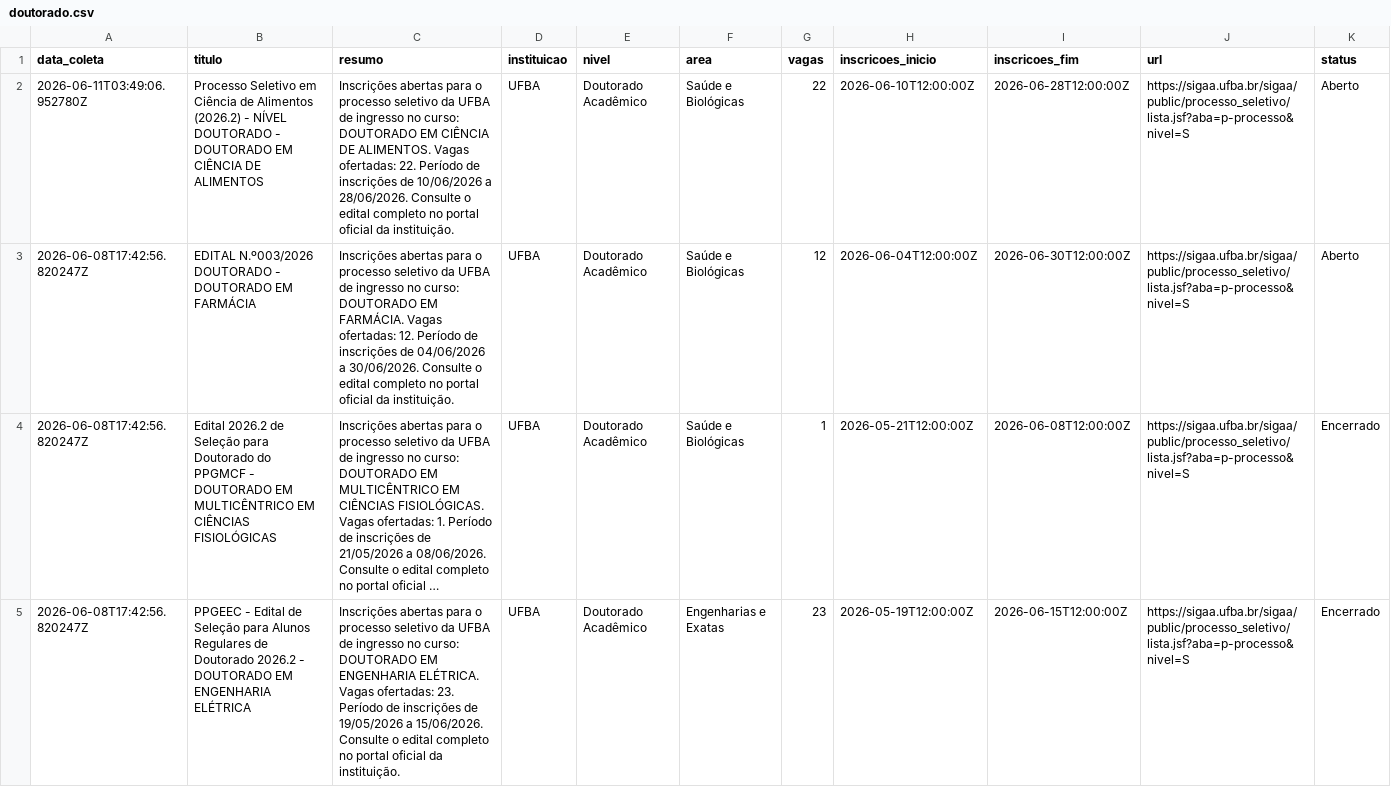
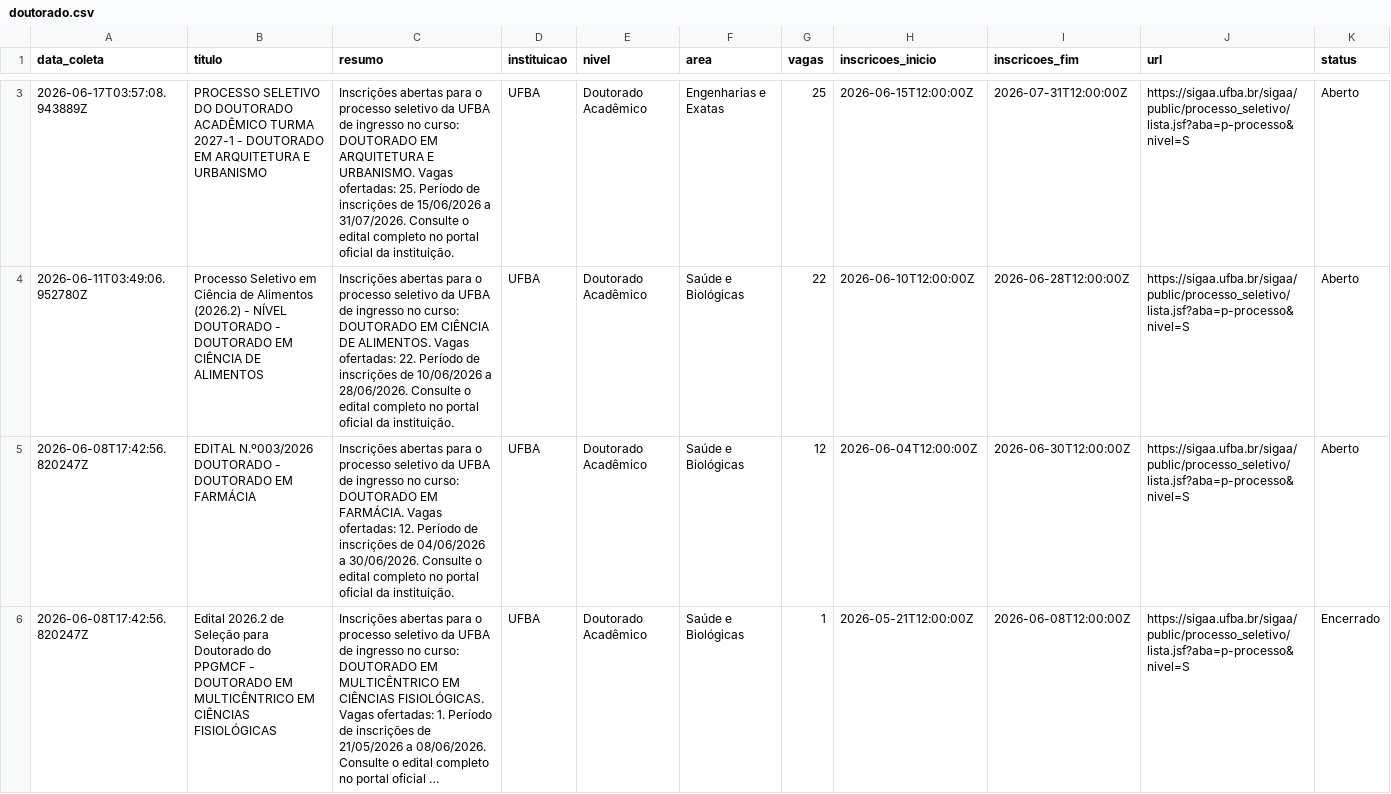
Before and after one commit to yuriluna85/pos-bahia, a CSV file: DATA/2026/doutorado.csv, drawn as a sheet; only a part is shown, gaps mark what is left out; the shorter side is filled out with more unchanged rows; long unchanged cells end in …; rows hold the shown columns only; the diff covers the shown part only; the diff names each change by its address in the sheet, - before the commit and + after, or states it on an @@ line.

```diff
--- a/DATA/2026/doutorado.csv
+++ b/DATA/2026/doutorado.csv
+row 3: 2026-06-17T03:57:08.943889Z | PROCESSO SELETIVO DO DOUTORADO ACADÊMICO TURMA 2027-1 - DOUTORADO EM ARQUITETURA E URBANISMO | Inscrições abertas para o processo seletivo da UFBA de ingresso no curso: DOUTORADO EM ARQUITETURA E URBANISMO. Vagas ofertadas: 25. Período de inscrições de 15/06/2026 a 31/07/2026. Consulte o edital completo no portal oficial da instituição. | UFBA | Doutorado Acadêmico | Engenharias e Exatas | 25 | 2026-06-15T12:00:00Z | 2026-07-31T12:00:00Z | https://sigaa.ufba.br/sigaa/public/processo_seletivo/lista.jsf?aba=p-processo&nivel=S | Aberto
```
Also changed, not shown: 1 added row and 1 edited cell elsewhere in this file, DATA/2026/aluno-especial.csv, DATA/2026/mestrado.csv, 11 other files.
